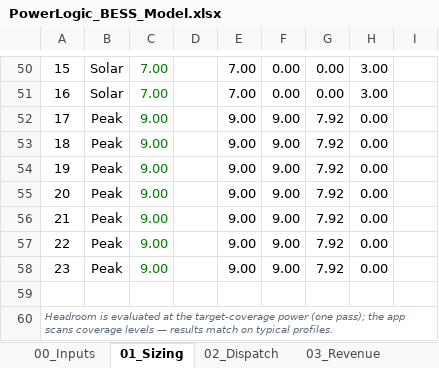
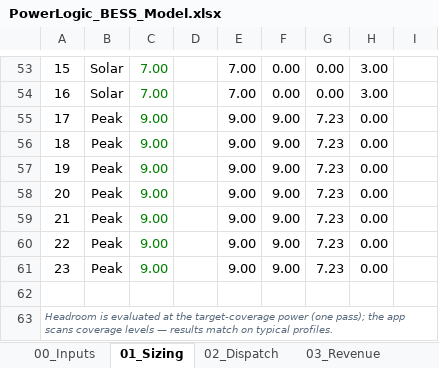
Before and after one commit to jai2k701/powerlogic-bess, an Excel workbook: PowerLogic_BESS_Model.xlsx, sheet 01_Sizing, drawn as a sheet; only a part is shown, gaps mark what is left out; values as stored, in another font and other column widths than the file's, no borders; addresses are those after the commit; the diff covers the shown part only; the diff names each change by its address in the sheet, - before the commit and + after, or states it on an @@ line.

```diff
--- a/PowerLogic_BESS_Model.xlsx (sheet 01_Sizing)
+++ b/PowerLogic_BESS_Model.xlsx (sheet 01_Sizing)
-G55:G61: 7.92
+G55:G61: 7.23
```
Also changed, not shown: 9 added rows, 6 removed rows, 11 edited cells and row numbers in column A elsewhere in this sheet, sheet 05_Schedule96, sheet 02_Dispatch, sheet 03_Revenue, sheet 00_Inputs, formulas that keep their value, 2 other files.
